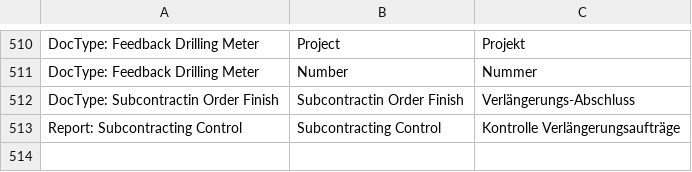
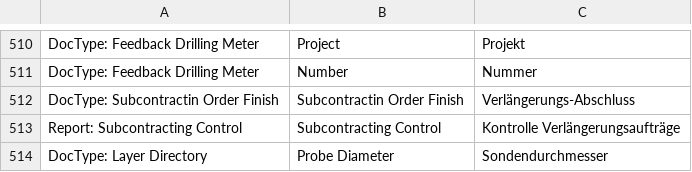
Before and after one commit to libracore/hb, a CSV file: heimbohrtechnik/translations/de.csv, drawn as a sheet; only a part is shown, gaps mark what is left out; the diff names each change by its address in the sheet, - before the commit and + after, or states it on an @@ line.

Commit message:
added probe diameter

```diff
--- a/heimbohrtechnik/translations/de.csv
+++ b/heimbohrtechnik/translations/de.csv
+row 514: DocType: Layer Directory | Probe Diameter | Sondendurchmesser
```
Also changed, not shown: 3 other files.
